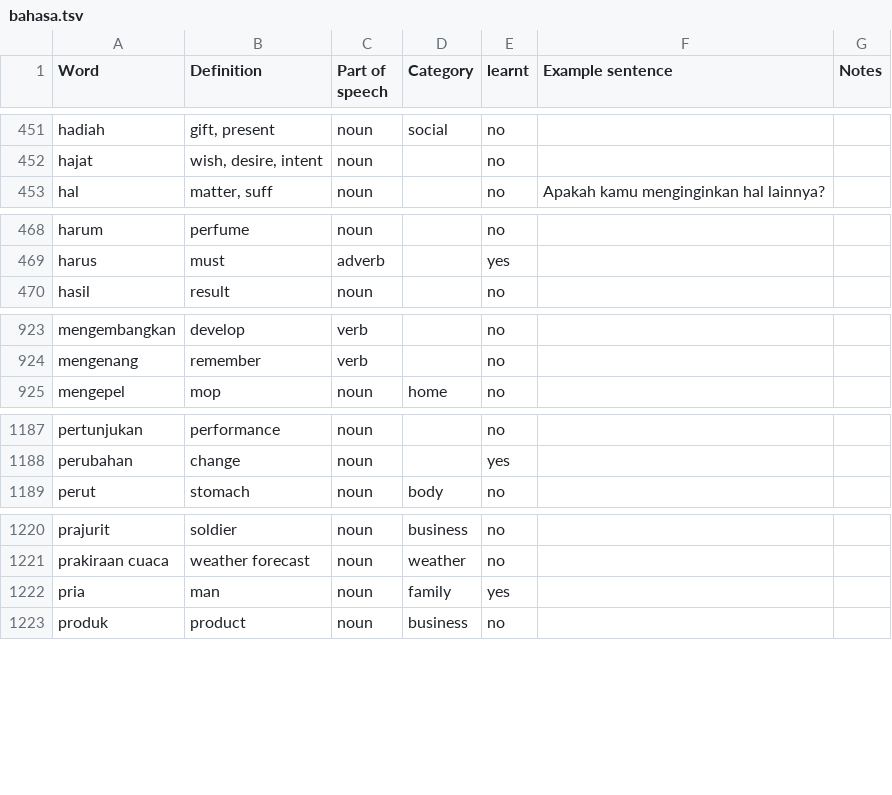
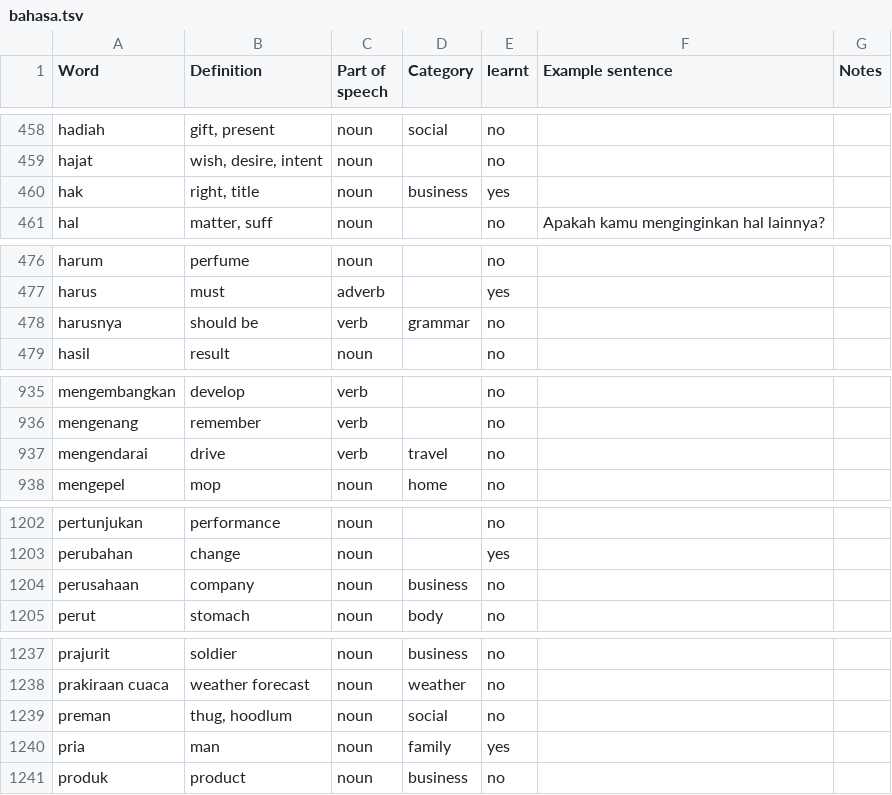
Before and after one commit to DangarStu/indonesian, a TSV file: dict/bahasa.tsv, drawn as a sheet; only a part is shown, gaps mark what is left out; the diff covers the shown part only; the diff names each change by its address in the sheet, - before the commit and + after, or states it on an @@ line.

```diff
--- a/dict/bahasa.tsv
+++ b/dict/bahasa.tsv
+row 460: hak | right, title | noun | business | yes
+row 478: harusnya | should be | verb | grammar | no
+row 937: mengendarai | drive | verb | travel | no
+row 1204: perusahaan | company | noun | business | no
+row 1239: preman | thug, hoodlum | noun | social | no
```
Also changed, not shown: 18 added rows and 21 edited cells elsewhere in this file.
